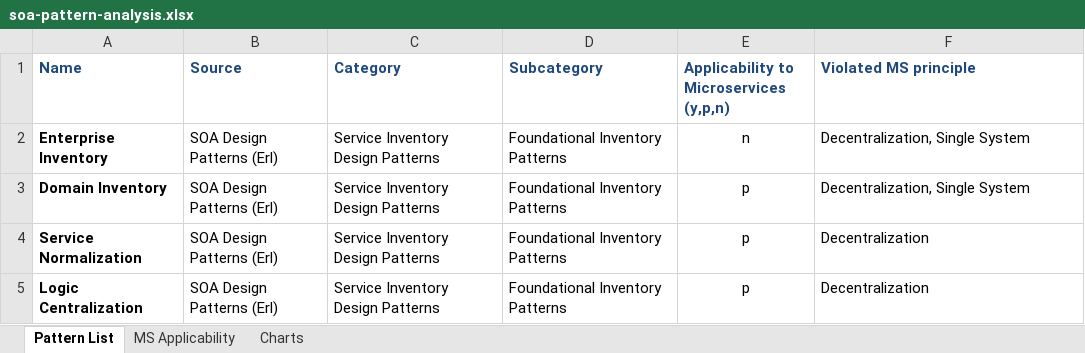
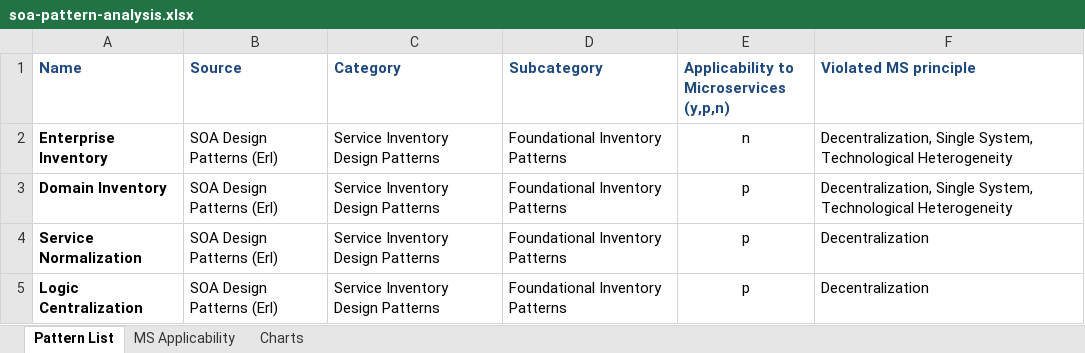
Before and after one commit to xJREB/research-soa-patterns-for-microservices, an Excel workbook: soa-pattern-analysis.xlsx, sheet Pattern List, drawn as a sheet; only a part is shown; values as stored, in another font and other column widths than the file's, no borders; the diff names each change by its address in the sheet, - before the commit and + after, or states it on an @@ line.

Commit message:
Fixed principle violations for inventory patterns

```diff
--- a/soa-pattern-analysis.xlsx (sheet Pattern List)
+++ b/soa-pattern-analysis.xlsx (sheet Pattern List)
-F2:F3 (Violated MS principle): Decentralization, Single System
+F2:F3 (Violated MS principle): Decentralization, Single System, Technological Heterogeneity
```
Also changed, not shown: sheet MS Applicability, charts or pictures.
